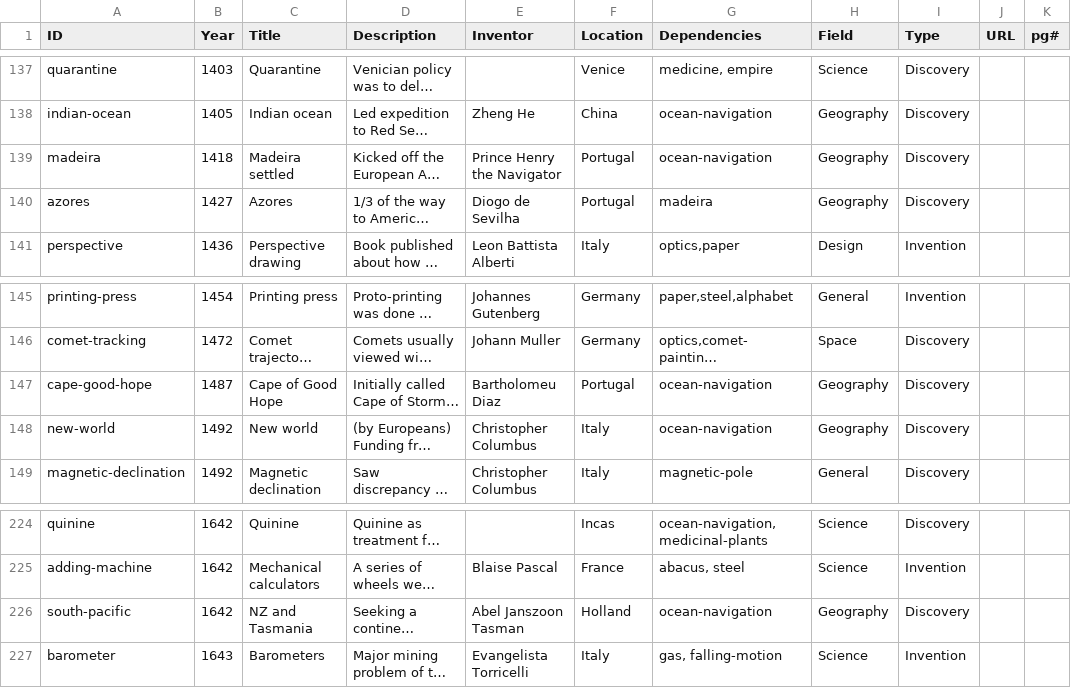
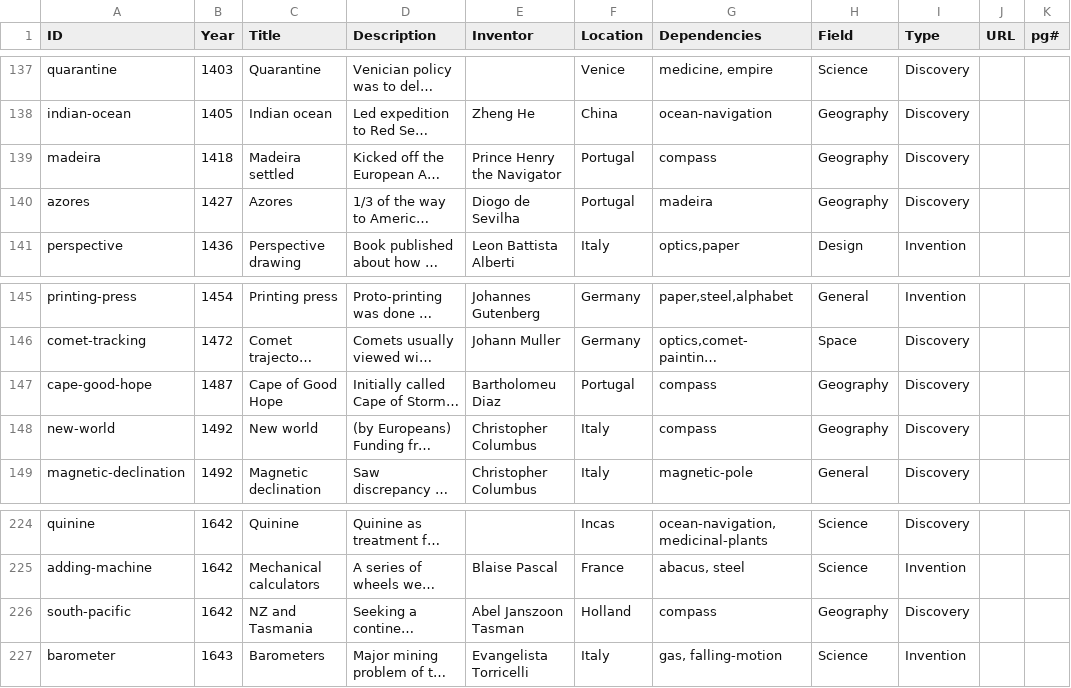
Before and after one commit to borismus/asimov, a CSV file: web/asimov-1700.csv, drawn as a sheet; only a part is shown, gaps mark what is left out; long unchanged cells end in …; the diff names each change by its address in the sheet, - before the commit and + after, or states it on an @@ line.

```diff
--- a/web/asimov-1700.csv
+++ b/web/asimov-1700.csv
-G139 (Dependencies): ocean-navigation
+G139 (Dependencies): compass
-G147:G148 (Dependencies): ocean-navigation
+G147:G148 (Dependencies): compass
-G226 (Dependencies): ocean-navigation
+G226 (Dependencies): compass
```
Also changed, not shown: 1 other file.
